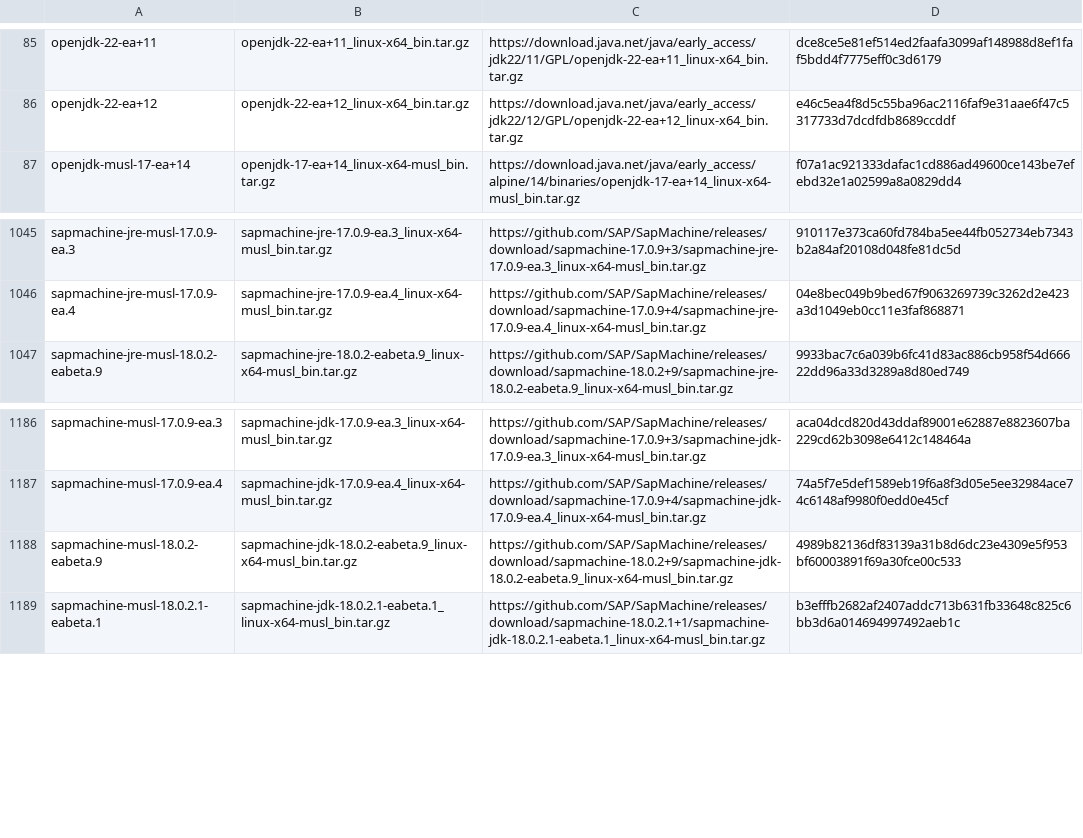
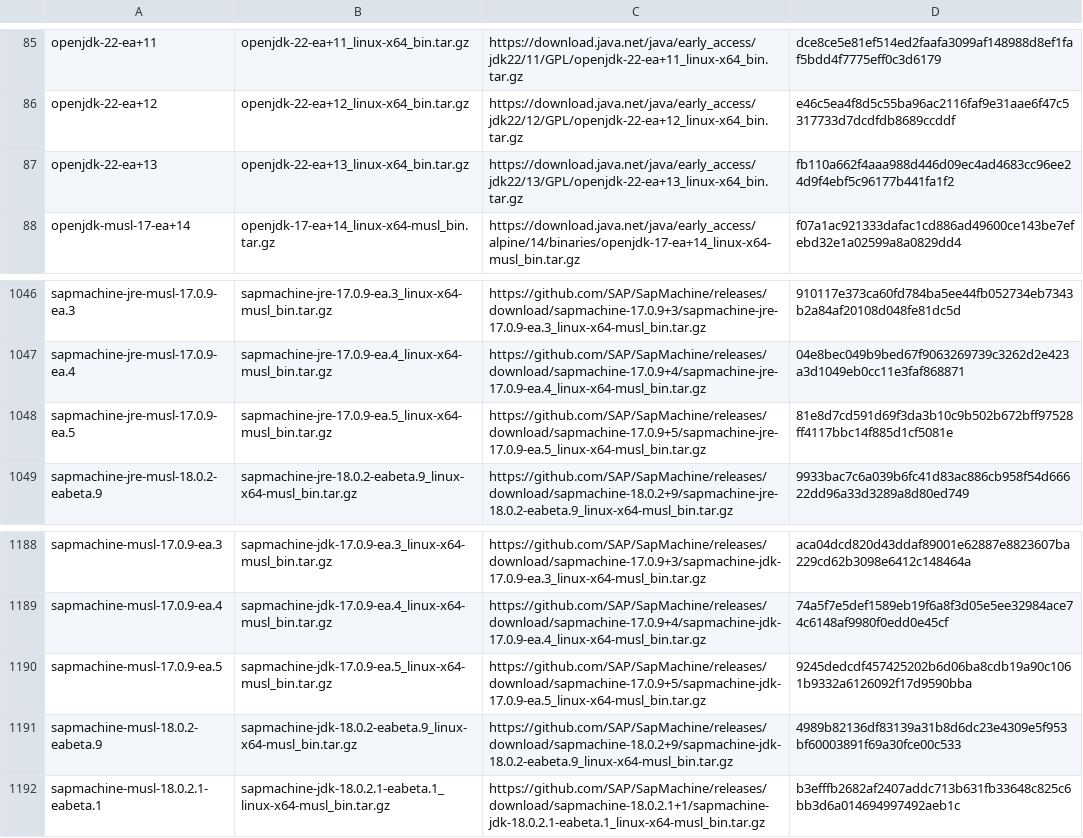
Before and after one commit to mise-plugins/rtx-java, a TSV file: data/jdk-linux-x86_64-ea.tsv, drawn as a sheet; only a part is shown, gaps mark what is left out.

```diff
--- a/data/jdk-linux-x86_64-ea.tsv
+++ b/data/jdk-linux-x86_64-ea.tsv
@@ -86,2 +86,3 @@ openjdk-22-ea+11	openjdk-22-ea+11_linux-x64_bin.tar.gz	https://download.java.net
 openjdk-22-ea+12	openjdk-22-ea+12_linux-x64_bin.tar.gz	https://download.java.net/java/early_access/jdk22/12/GPL/openjdk-22-ea+12_linux-x64_bin.tar.gz	e46c5ea4f8d5c55ba96ac2116faf9e31aae6f47c5317733d7dcdfdb8689ccddf
+openjdk-22-ea+13	openjdk-22-ea+13_linux-x64_bin.tar.gz	https://download.java.net/java/early_access/jdk22/13/GPL/openjdk-22-ea+13_linux-x64_bin.tar.gz	fb110a662f4aaa988d446d09ec4ad4683cc96ee24d9f4ebf5c96177b441fa1f2
 openjdk-musl-17-ea+14	openjdk-17-ea+14_linux-x64-musl_bin.tar.gz	https://download.java.net/java/early_access/alpine/14/binaries/openjdk-17-ea+14_linux-x64-musl_bin.tar.gz	f07a1ac921333dafac1cd886ad49600ce143be7efebd32e1a02599a8a0829dd4
@@ -1046,2 +1047,3 @@ sapmachine-jre-musl-17.0.9-ea.3	sapmachine-jre-17.0.9-ea.3_linux-x64-musl_bin.ta
 sapmachine-jre-musl-17.0.9-ea.4	sapmachine-jre-17.0.9-ea.4_linux-x64-musl_bin.tar.gz	https://github.com/SAP/SapMachine/releases/download/sapmachine-17.0.9+4/sapmachine-jre-17.0.9-ea.4_linux-x64-musl_bin.tar.gz	04e8bec049b9bed67f9063269739c3262d2e423a3d1049eb0cc11e3faf868871
+sapmachine-jre-musl-17.0.9-ea.5	sapmachine-jre-17.0.9-ea.5_linux-x64-musl_bin.tar.gz	https://github.com/SAP/SapMachine/releases/download/sapmachine-17.0.9+5/sapmachine-jre-17.0.9-ea.5_linux-x64-musl_bin.tar.gz	81e8d7cd591d69f3da3b10c9b502b672bff97528ff4117bbc14f885d1cf5081e
 sapmachine-jre-musl-18.0.2-eabeta.9	sapmachine-jre-18.0.2-eabeta.9_linux-x64-musl_bin.tar.gz	https://github.com/SAP/SapMachine/releases/download/sapmachine-18.0.2+9/sapmachine-jre-18.0.2-eabeta.9_linux-x64-musl_bin.tar.gz	9933bac7c6a039b6fc41d83ac886cb958f54d66622dd96a33d3289a8d80ed749
@@ -1187,2 +1189,3 @@ sapmachine-musl-17.0.9-ea.3	sapmachine-jdk-17.0.9-ea.3_linux-x64-musl_bin.tar.gz
 sapmachine-musl-17.0.9-ea.4	sapmachine-jdk-17.0.9-ea.4_linux-x64-musl_bin.tar.gz	https://github.com/SAP/SapMachine/releases/download/sapmachine-17.0.9+4/sapmachine-jdk-17.0.9-ea.4_linux-x64-musl_bin.tar.gz	74a5f7e5def1589eb19f6a8f3d05e5ee32984ace74c6148af9980f0edd0e45cf
+sapmachine-musl-17.0.9-ea.5	sapmachine-jdk-17.0.9-ea.5_linux-x64-musl_bin.tar.gz	https://github.com/SAP/SapMachine/releases/download/sapmachine-17.0.9+5/sapmachine-jdk-17.0.9-ea.5_linux-x64-musl_bin.tar.gz	9245dedcdf457425202b6d06ba8cdb19a90c1061b9332a6126092f17d9590bba
 sapmachine-musl-18.0.2-eabeta.9	sapmachine-jdk-18.0.2-eabeta.9_linux-x64-musl_bin.tar.gz	https://github.com/SAP/SapMachine/releases/download/sapmachine-18.0.2+9/sapmachine-jdk-18.0.2-eabeta.9_linux-x64-musl_bin.tar.gz	4989b82136df83139a31b8d6dc23e4309e5f953bf60003891f69a30fce00c533
```
Also changed, not shown: data/jdk-linux-aarch64-all.tsv, data/jdk-macosx-aarch64-all.tsv, 9 other files.
